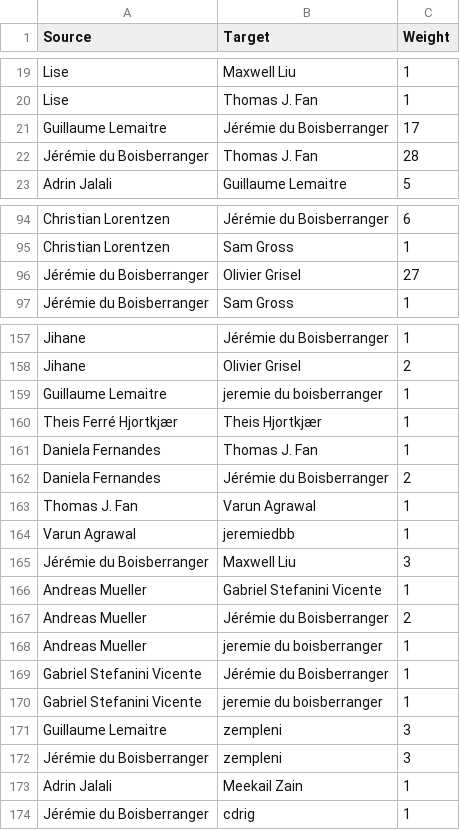
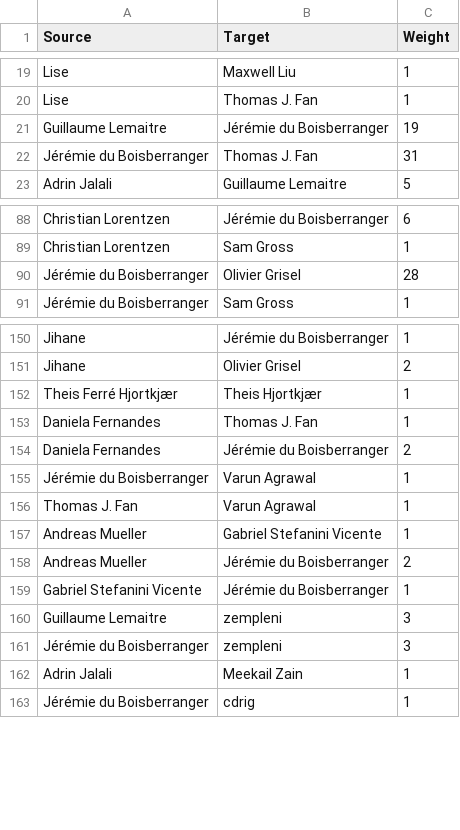
Before and after one commit to deviada/dsn_app, a CSV file: data/edges_list_1_1_0.csv, drawn as a sheet; only a part is shown, gaps mark what is left out; the diff covers the shown part only.

```diff
--- a/data/edges_list_1_1_0.csv
+++ b/data/edges_list_1_1_0.csv
@@ -20,4 +20,4 @@ Lise,Maxwell Liu,1
 Lise,Thomas J. Fan,1
-Guillaume Lemaitre,Jérémie du Boisberranger,17
-Jérémie du Boisberranger,Thomas J. Fan,28
+Guillaume Lemaitre,Jérémie du Boisberranger,19
+Jérémie du Boisberranger,Thomas J. Fan,31
 Adrin Jalali,Guillaume Lemaitre,5
@@ -95,3 +89,3 @@ Christian Lorentzen,Jérémie du Boisberranger,6
 Christian Lorentzen,Sam Gross,1
-Jérémie du Boisberranger,Olivier Grisel,27
+Jérémie du Boisberranger,Olivier Grisel,28
 Jérémie du Boisberranger,Sam Gross,1
@@ -158,3 +151,2 @@ Jihane,Jérémie du Boisberranger,1
 Jihane,Olivier Grisel,2
-Guillaume Lemaitre,jeremie du boisberranger,1
 Theis Ferré Hjortkjær,Theis Hjortkjær,1
@@ -162,10 +154,7 @@ Daniela Fernandes,Thomas J. Fan,1
 Daniela Fernandes,Jérémie du Boisberranger,2
+Jérémie du Boisberranger,Varun Agrawal,1
 Thomas J. Fan,Varun Agrawal,1
-Varun Agrawal,jeremiedbb,1
-Jérémie du Boisberranger,Maxwell Liu,3
 Andreas Mueller,Gabriel Stefanini Vicente,1
 Andreas Mueller,Jérémie du Boisberranger,2
-Andreas Mueller,jeremie du boisberranger,1
 Gabriel Stefanini Vicente,Jérémie du Boisberranger,1
-Gabriel Stefanini Vicente,jeremie du boisberranger,1
 Guillaume Lemaitre,zempleni,3
```
Also changed, not shown: 4 added rows and 12 removed rows elsewhere in this file, data/edges_list_1_0.csv, data/edges_list_1_2_0.csv, 3 other files.
